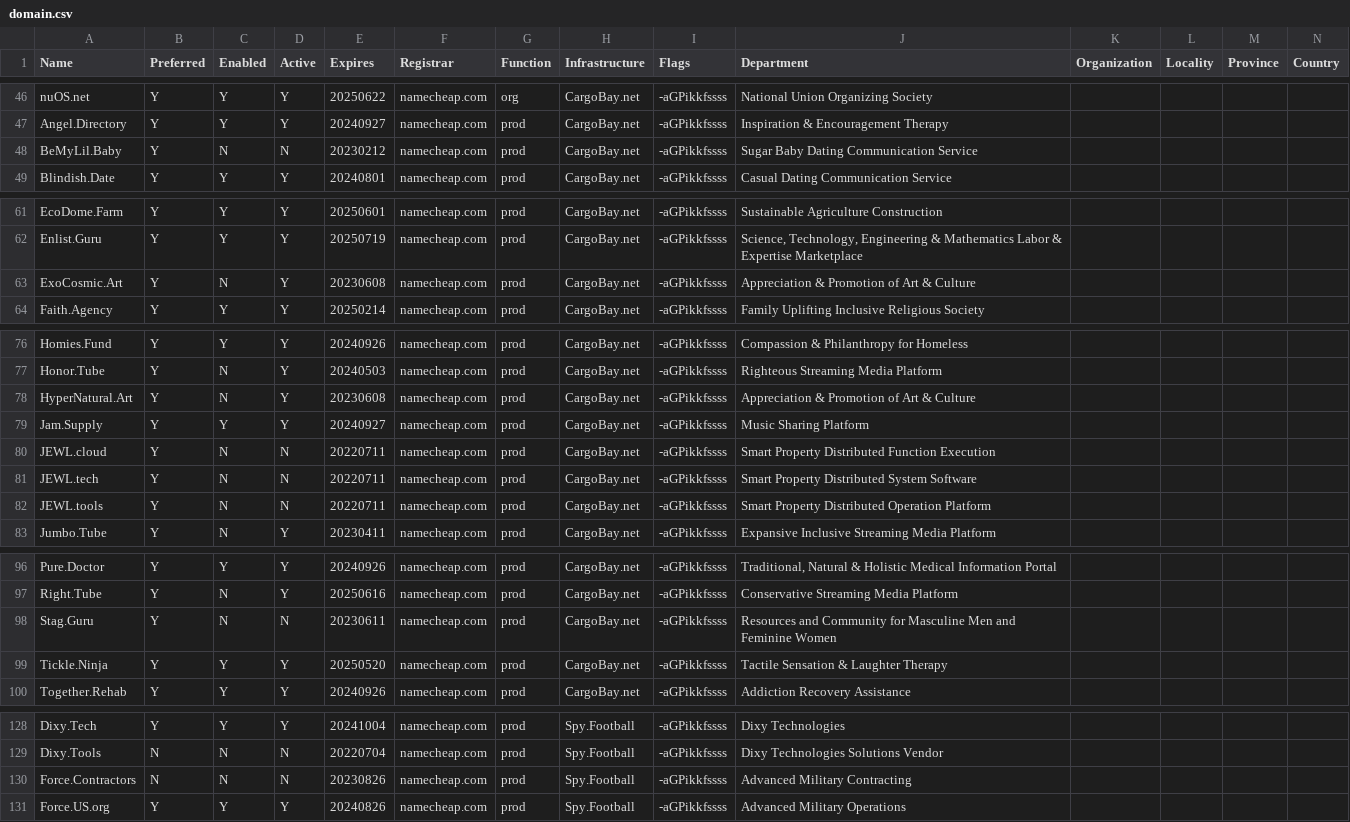
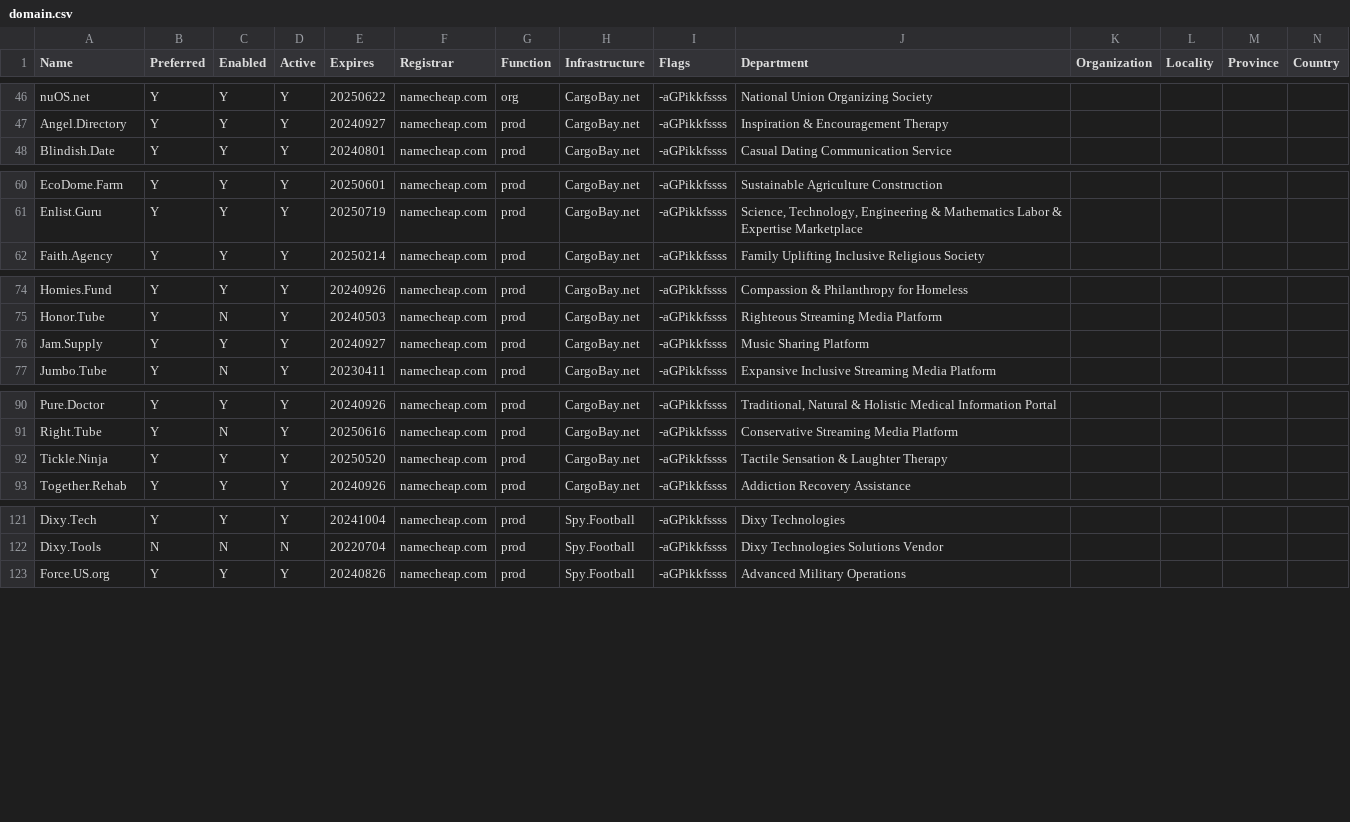
Before and after one commit to NatUni/nuOS, a CSV file: share/examples/etc/nuos/domain.csv, drawn as a sheet; only a part is shown, gaps mark what is left out.

Commit message:
trim some old domains

```diff
--- a/share/examples/etc/nuos/domain.csv
+++ b/share/examples/etc/nuos/domain.csv
@@ -47,3 +47,2 @@ nuOS.net,Y,Y,Y,20250622,namecheap.com,org,CargoBay.net,-aGPikkfssss,National Uni
 Angel.Directory,Y,Y,Y,20240927,namecheap.com,prod,CargoBay.net,-aGPikkfssss,Inspiration & Encouragement Therapy,,,,
-BeMyLil.Baby,Y,N,N,20230212,namecheap.com,prod,CargoBay.net,-aGPikkfssss,Sugar Baby Dating Communication Service,,,,
 Blindish.Date,Y,Y,Y,20240801,namecheap.com,prod,CargoBay.net,-aGPikkfssss,Casual Dating Communication Service,,,,
@@ -62,3 +61,2 @@ EcoDome.Farm,Y,Y,Y,20250601,namecheap.com,prod,CargoBay.net,-aGPikkfssss,Sustain
 Enlist.Guru,Y,Y,Y,20250719,namecheap.com,prod,CargoBay.net,-aGPikkfssss,"Science, Technology, Engineering & Mathematics Labor & Expertise Marketplace",,,,
-ExoCosmic.Art,Y,N,Y,20230608,namecheap.com,prod,CargoBay.net,-aGPikkfssss,Appreciation & Promotion of Art & Culture,,,,
 Faith.Agency,Y,Y,Y,20250214,namecheap.com,prod,CargoBay.net,-aGPikkfssss,Family Uplifting Inclusive Religious Society,,,,
@@ -77,7 +75,3 @@ Homies.Fund,Y,Y,Y,20240926,namecheap.com,prod,CargoBay.net,-aGPikkfssss,Compassi
 Honor.Tube,Y,N,Y,20240503,namecheap.com,prod,CargoBay.net,-aGPikkfssss,Righteous Streaming Media Platform,,,,
-HyperNatural.Art,Y,N,Y,20230608,namecheap.com,prod,CargoBay.net,-aGPikkfssss,Appreciation & Promotion of Art & Culture,,,,
 Jam.Supply,Y,Y,Y,20240927,namecheap.com,prod,CargoBay.net,-aGPikkfssss,Music Sharing Platform,,,,
-JEWL.cloud,Y,N,N,20220711,namecheap.com,prod,CargoBay.net,-aGPikkfssss,Smart Property Distributed Function Execution,,,,
-JEWL.tech,Y,N,N,20220711,namecheap.com,prod,CargoBay.net,-aGPikkfssss,Smart Property Distributed System Software,,,,
-JEWL.tools,Y,N,N,20220711,namecheap.com,prod,CargoBay.net,-aGPikkfssss,Smart Property Distributed Operation Platform,,,,
 Jumbo.Tube,Y,N,Y,20230411,namecheap.com,prod,CargoBay.net,-aGPikkfssss,Expansive Inclusive Streaming Media Platform,,,,
@@ -97,3 +91,2 @@ Pure.Doctor,Y,Y,Y,20240926,namecheap.com,prod,CargoBay.net,-aGPikkfssss,"Traditi
 Right.Tube,Y,N,Y,20250616,namecheap.com,prod,CargoBay.net,-aGPikkfssss,Conservative Streaming Media Platform,,,,
-Stag.Guru,Y,N,N,20230611,namecheap.com,prod,CargoBay.net,-aGPikkfssss,Resources and Community for Masculine Men and Feminine Women,,,,
 Tickle.Ninja,Y,Y,Y,20250520,namecheap.com,prod,CargoBay.net,-aGPikkfssss,Tactile Sensation & Laughter Therapy,,,,
@@ -129,3 +122,2 @@ Dixy.Tech,Y,Y,Y,20241004,namecheap.com,prod,Spy.Football,-aGPikkfssss,Dixy Techn
 Dixy.Tools,N,N,N,20220704,namecheap.com,prod,Spy.Football,-aGPikkfssss,Dixy Technologies Solutions Vendor,,,,
-Force.Contractors,N,N,N,20230826,namecheap.com,prod,Spy.Football,-aGPikkfssss,Advanced Military Contracting,,,,
 Force.US.org,Y,Y,Y,20240826,namecheap.com,prod,Spy.Football,-aGPikkfssss,Advanced Military Operations,,,,
```
